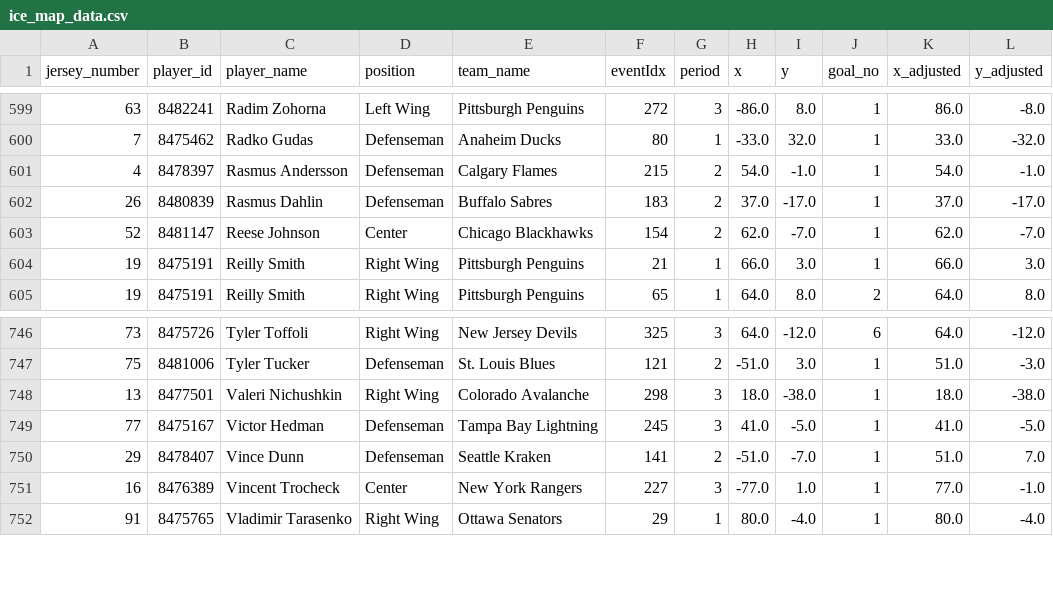
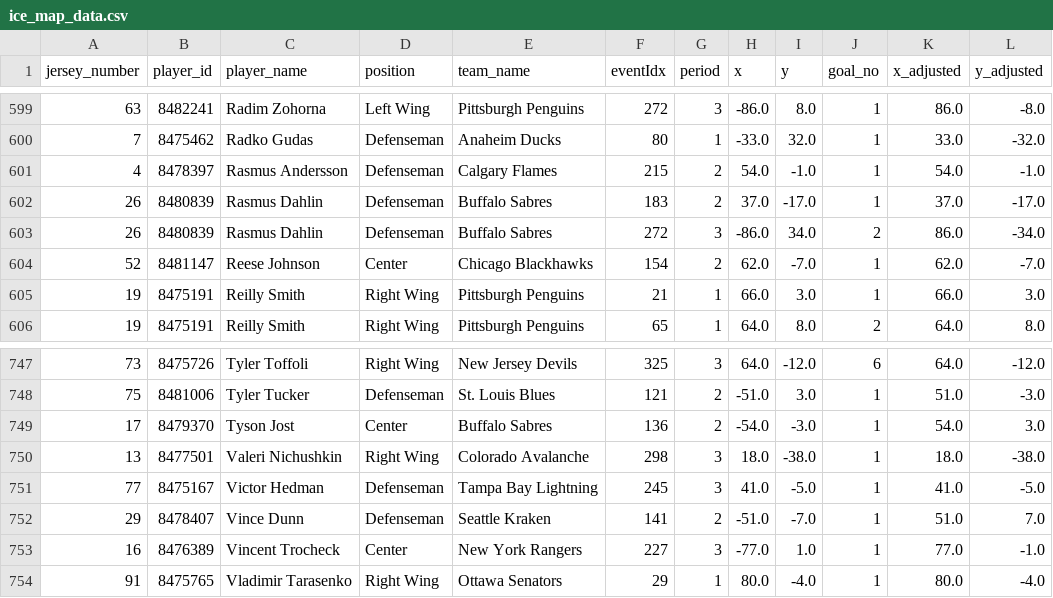
Before and after one commit to kjchrz03/hockey-streamlit, a CSV file: data/ice_map_data.csv, drawn as a sheet; only a part is shown, gaps mark what is left out.

Commit message:
data update

```diff
--- a/data/ice_map_data.csv
+++ b/data/ice_map_data.csv
@@ -602,2 +602,3 @@ jersey_number,player_id,player_name,position,team_name,eventIdx,period,x,y,goal_
 26,8480839,Rasmus Dahlin,Defenseman,Buffalo Sabres,183,2,37.0,-17.0,1,37.0,-17.0
+26,8480839,Rasmus Dahlin,Defenseman,Buffalo Sabres,272,3,-86.0,34.0,2,86.0,-34.0
 52,8481147,Reese Johnson,Center,Chicago Blackhawks,154,2,62.0,-7.0,1,62.0,-7.0
@@ -747,2 +748,3 @@ jersey_number,player_id,player_name,position,team_name,eventIdx,period,x,y,goal_
 75,8481006,Tyler Tucker,Defenseman,St. Louis Blues,121,2,-51.0,3.0,1,51.0,-3.0
+17,8479370,Tyson Jost,Center,Buffalo Sabres,136,2,-54.0,-3.0,1,54.0,3.0
 13,8477501,Valeri Nichushkin,Right Wing,Colorado Avalanche,298,3,18.0,-38.0,1,18.0,-38.0
```
Also changed, not shown: data/goal_counts.csv, data/goal_locations.csv.
